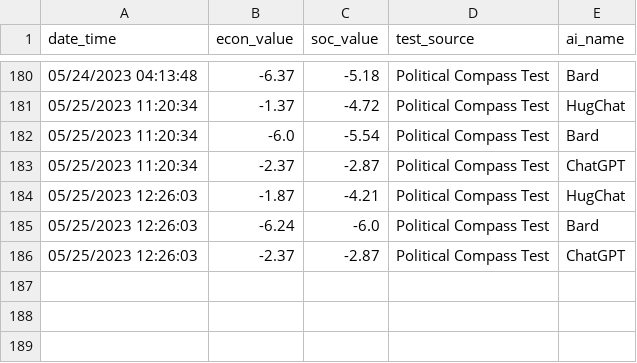
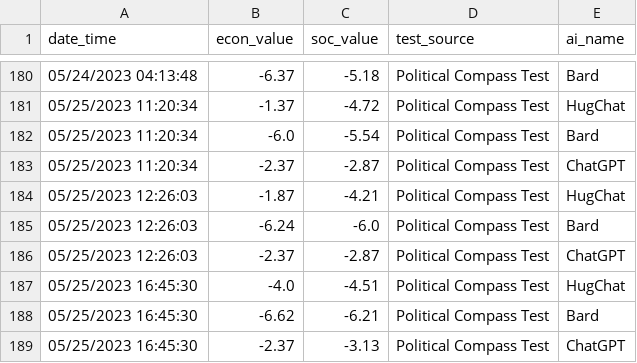
Before and after one commit to hansfzlorenzana/AI-Spectrum, a CSV file: database/coordinates_logs.csv, drawn as a sheet; only a part is shown, gaps mark what is left out; the diff names each change by its address in the sheet, - before the commit and + after, or states it on an @@ line.

Commit message:
Test

```diff
--- a/database/coordinates_logs.csv
+++ b/database/coordinates_logs.csv
+row 187: 05/25/2023 16:45:30 | -4.0 | -4.51 | Political Compass Test | HugChat
+row 188: 05/25/2023 16:45:30 | -6.62 | -6.21 | Political Compass Test | Bard
+row 189: 05/25/2023 16:45:30 | -2.37 | -3.13 | Political Compass Test | ChatGPT
```
Also changed, not shown: 3 other files.
